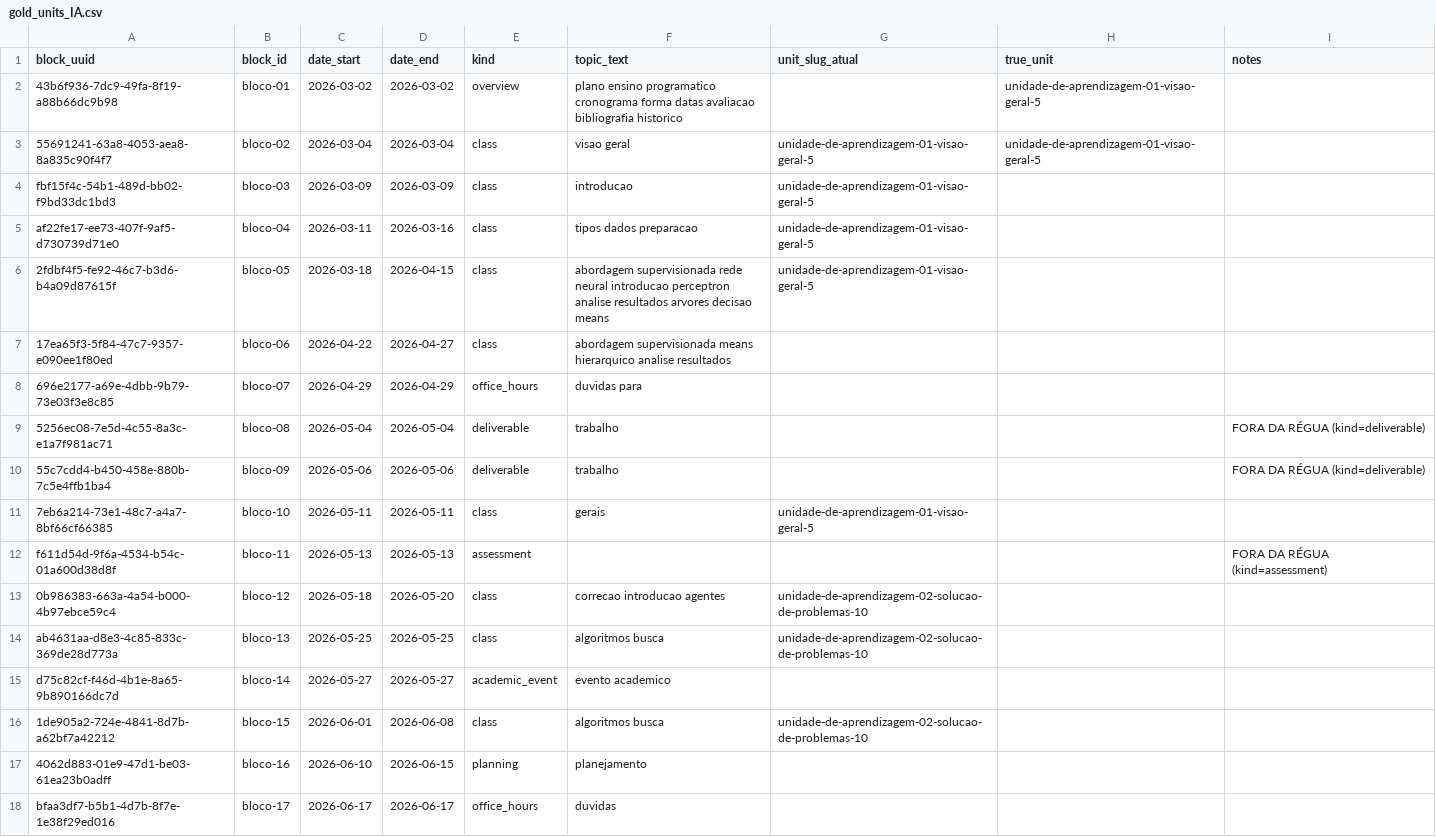
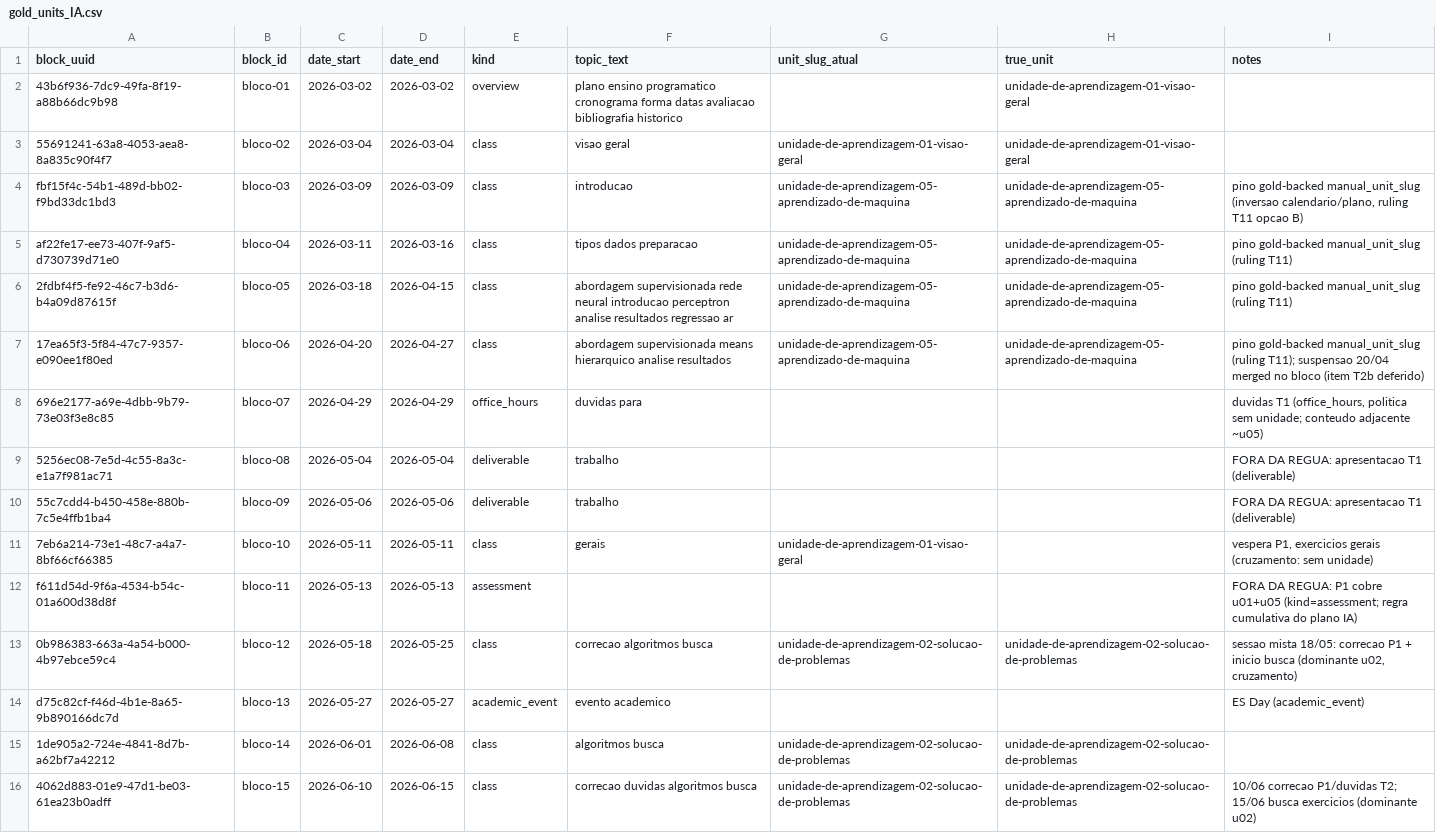
Before and after one commit to HumbertoCG18/GPT-Tutor-Generator, a CSV file: docs/reports/gold_templates/gold_units_IA.csv, drawn as a sheet; only a part is shown; the diff covers the shown part only.

```diff
--- a/docs/reports/gold_templates/gold_units_IA.csv
+++ b/docs/reports/gold_templates/gold_units_IA.csv
@@ -1,18 +1,16 @@
 block_uuid,block_id,date_start,date_end,kind,topic_text,unit_slug_atual,true_unit,notes
-43b6f936-7dc9-49fa-8f19-a88b66dc9b98,bloco-01,2026-03-02,2026-03-02,overview,plano ensino programatico cronograma forma datas avaliacao bibliografia historico,,unidade-de-aprendizagem-01-visao-geral-5,
-55691241-63a8-4053-aea8-8a835c90f4f7,bloco-02,2026-03-04,2026-03-04,class,visao geral,unidade-de-aprendizagem-01-visao-geral-5,unidade-de-aprendizagem-01-visao-geral-5,
-fbf15f4c-54b1-489d-bb02-f9bd33dc1bd3,bloco-03,2026-03-09,2026-03-09,class,introducao,unidade-de-aprendizagem-01-visao-geral-5,,
-af22fe17-ee73-407f-9af5-d730739d71e0,bloco-04,2026-03-11,2026-03-16,class,tipos dados preparacao,unidade-de-aprendizagem-01-visao-geral-5,,
-2fdbf4f5-fe92-46c7-b3d6-b4a09d87615f,bloco-05,2026-03-18,2026-04-15,class,abordagem supervisionada rede neural introducao perceptron analise resultados arvores decisao means,unidade-de-aprendizagem-01-visao-geral-5,,
-17ea65f3-5f84-47c7-9357-e090ee1f80ed,bloco-06,2026-04-22,2026-04-27,class,abordagem supervisionada means hierarquico analise resultados,,,
-696e2177-a69e-4dbb-9b79-73e03f3e8c85,bloco-07,2026-04-29,2026-04-29,office_hours,duvidas para,,,
-5256ec08-7e5d-4c55-8a3c-e1a7f981ac71,bloco-08,2026-05-04,2026-05-04,deliverable,trabalho,,,FORA DA RÉGUA (kind=deliverable)
-55c7cdd4-b450-458e-880b-7c5e4ffb1ba4,bloco-09,2026-05-06,2026-05-06,deliverable,trabalho,,,FORA DA RÉGUA (kind=deliverable)
-7eb6a214-73e1-48c7-a4a7-8bf66cf66385,bloco-10,2026-05-11,2026-05-11,class,gerais,unidade-de-aprendizagem-01-visao-geral-5,,
-f611d54d-9f6a-4534-b54c-01a600d38d8f,bloco-11,2026-05-13,2026-05-13,assessment,,,,FORA DA RÉGUA (kind=assessment)
-0b986383-663a-4a54-b000-4b97ebce59c4,bloco-12,2026-05-18,2026-05-20,class,correcao introducao agentes,unidade-de-aprendizagem-02-solucao-de-problemas-10,,
-ab4631aa-d8e3-4c85-833c-369de28d773a,bloco-13,2026-05-25,2026-05-25,class,algoritmos busca,unidade-de-aprendizagem-02-solucao-de-problemas-10,,
-d75c82cf-f46d-4b1e-8a65-9b890166dc7d,bloco-14,2026-05-27,2026-05-27,academic_event,evento academico,,,
-1de905a2-724e-4841-8d7b-a62bf7a42212,bloco-15,2026-06-01,2026-06-08,class,algoritmos busca,unidade-de-aprendizagem-02-solucao-de-problemas-10,,
-4062d883-01e9-47d1-be03-61ea23b0adff,bloco-16,2026-06-10,2026-06-15,planning,planejamento,,,
-bfaa3df7-b5b1-4d7b-8f7e-1e38f29ed016,bloco-17,2026-06-17,2026-06-17,office_hours,duvidas,,,
+43b6f936-7dc9-49fa-8f19-a88b66dc9b98,bloco-01,2026-03-02,2026-03-02,overview,plano ensino programatico cronograma forma datas avaliacao bibliografia historico,,unidade-de-aprendizagem-01-visao-geral,
+55691241-63a8-4053-aea8-8a835c90f4f7,bloco-02,2026-03-04,2026-03-04,class,visao geral,unidade-de-aprendizagem-01-visao-geral,unidade-de-aprendizagem-01-visao-geral,
+fbf15f4c-54b1-489d-bb02-f9bd33dc1bd3,bloco-03,2026-03-09,2026-03-09,class,introducao,unidade-de-aprendizagem-05-aprendizado-de-maquina,unidade-de-aprendizagem-05-aprendizado-de-maquina,"pino gold-backed manual_unit_slug (inversao calendario/plano, ruling T11 opcao B)"
+af22fe17-ee73-407f-9af5-d730739d71e0,bloco-04,2026-03-11,2026-03-16,class,tipos dados preparacao,unidade-de-aprendizagem-05-aprendizado-de-maquina,unidade-de-aprendizagem-05-aprendizado-de-maquina,pino gold-backed manual_unit_slug (ruling T11)
+2fdbf4f5-fe92-46c7-b3d6-b4a09d87615f,bloco-05,2026-03-18,2026-04-15,class,abordagem supervisionada rede neural introducao perceptron analise resultados regressao ar,unidade-de-aprendizagem-05-aprendizado-de-maquina,unidade-de-aprendizagem-05-aprendizado-de-maquina,pino gold-backed manual_unit_slug (ruling T11)
+17ea65f3-5f84-47c7-9357-e090ee1f80ed,bloco-06,2026-04-20,2026-04-27,class,abordagem supervisionada means hierarquico analise resultados,unidade-de-aprendizagem-05-aprendizado-de-maquina,unidade-de-aprendizagem-05-aprendizado-de-maquina,pino gold-backed manual_unit_slug (ruling T11); suspensao 20/04 merged no bloco (item T2b deferido)
+696e2177-a69e-4dbb-9b79-73e03f3e8c85,bloco-07,2026-04-29,2026-04-29,office_hours,duvidas para,,,"duvidas T1 (office_hours, politica sem unidade; conteudo adjacente ~u05)"
+5256ec08-7e5d-4c55-8a3c-e1a7f981ac71,bloco-08,2026-05-04,2026-05-04,deliverable,trabalho,,,FORA DA REGUA: apresentacao T1 (deliverable)
+55c7cdd4-b450-458e-880b-7c5e4ffb1ba4,bloco-09,2026-05-06,2026-05-06,deliverable,trabalho,,,FORA DA REGUA: apresentacao T1 (deliverable)
+7eb6a214-73e1-48c7-a4a7-8bf66cf66385,bloco-10,2026-05-11,2026-05-11,class,gerais,unidade-de-aprendizagem-01-visao-geral,,"vespera P1, exercicios gerais (cruzamento: sem unidade)"
+f611d54d-9f6a-4534-b54c-01a600d38d8f,bloco-11,2026-05-13,2026-05-13,assessment,,,,FORA DA REGUA: P1 cobre u01+u05 (kind=assessment; regra cumulativa do plano IA)
+0b986383-663a-4a54-b000-4b97ebce59c4,bloco-12,2026-05-18,2026-05-25,class,correcao algoritmos busca,unidade-de-aprendizagem-02-solucao-de-problemas,unidade-de-aprendizagem-02-solucao-de-problemas,"sessao mista 18/05: correcao P1 + inicio busca (dominante u02, cruzamento)"
+d75c82cf-f46d-4b1e-8a65-9b890166dc7d,bloco-13,2026-05-27,2026-05-27,academic_event,evento academico,,,ES Day (academic_event)
+1de905a2-724e-4841-8d7b-a62bf7a42212,bloco-14,2026-06-01,2026-06-08,class,algoritmos busca,unidade-de-aprendizagem-02-solucao-de-problemas,unidade-de-aprendizagem-02-solucao-de-problemas,
+4062d883-01e9-47d1-be03-61ea23b0adff,bloco-15,2026-06-10,2026-06-15,class,correcao duvidas algoritmos busca,unidade-de-aprendizagem-02-solucao-de-problemas,unidade-de-aprendizagem-02-solucao-de-problemas,10/06 correcao P1/duvidas T2; 15/06 busca exercicios (dominante u02)
```
Also changed, not shown: 1 added row, 1 removed row and 19 edited cells elsewhere in this file, 6 other files.
